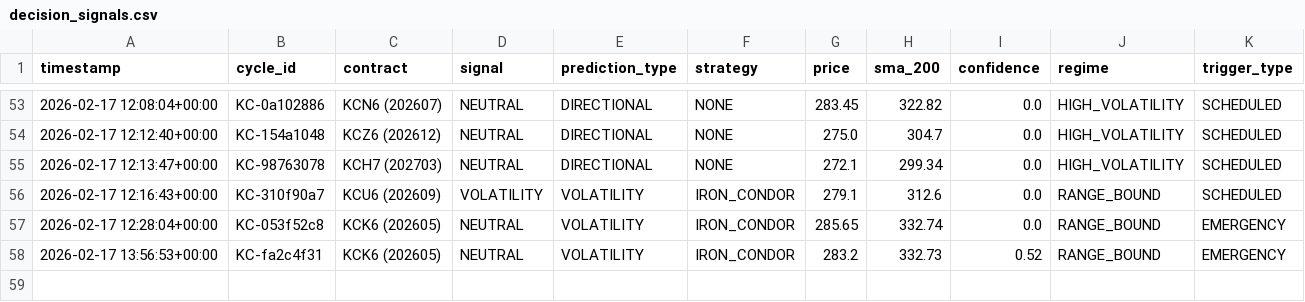
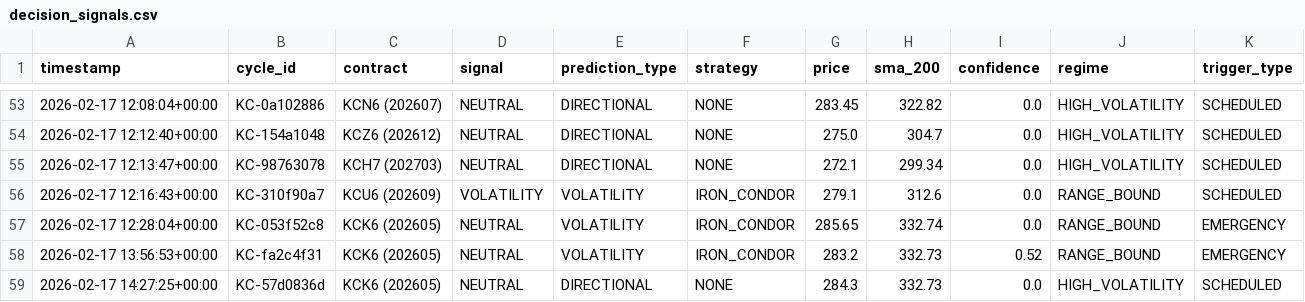
Before and after one commit to rozavala/real_options, a CSV file: prod/decision_signals.csv, drawn as a sheet; only a part is shown, gaps mark what is left out; the diff names each change by its address in the sheet, - before the commit and + after, or states it on an @@ line.

```diff
--- a/prod/decision_signals.csv
+++ b/prod/decision_signals.csv
+row 59: 2026-02-17 14:27:25+00:00 | KC-57d0836d | KCK6 (202605) | NEUTRAL | DIRECTIONAL | NONE | 284.3 | 332.73 | 0.0 | HIGH_VOLATILITY | SCHEDULED
```
Also changed, not shown: prod/data/agent_accuracy_structured.csv, prod/data/weight_evolution.csv, 13 other files.
